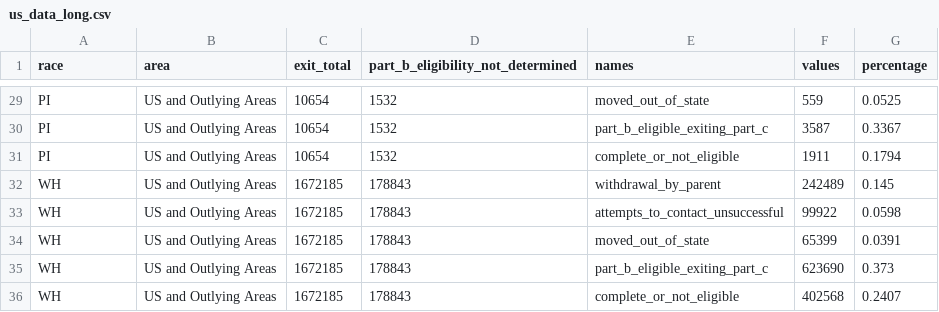
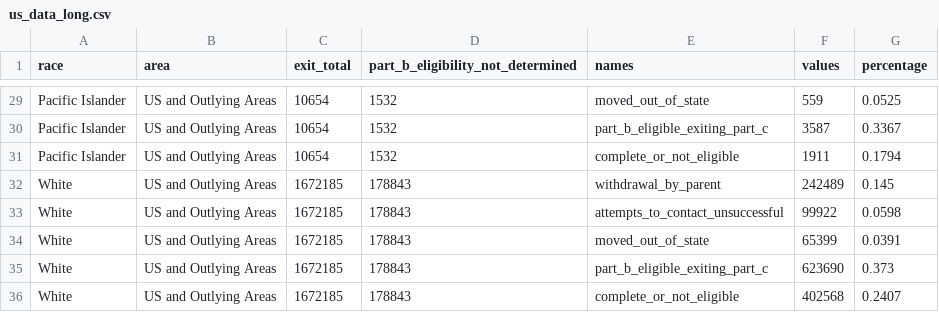
Before and after one commit to maihata/EDLD652_Diss, a CSV file: Data/us_data_long.csv, drawn as a sheet; only a part is shown, gaps mark what is left out; the diff covers the shown part only.

Commit message:
Moving v2_race codes to other files, made 4_plots_cc.qmd

```diff
--- a/Data/us_data_long.csv
+++ b/Data/us_data_long.csv
@@ -29,8 +29,8 @@
-"PI","US and Outlying Areas",10654,1532,"moved_out_of_state",559,0.0525
-"PI","US and Outlying Areas",10654,1532,"part_b_eligible_exiting_part_c",3587,0.3367
-"PI","US and Outlying Areas",10654,1532,"complete_or_not_eligible",1911,0.1794
-"WH","US and Outlying Areas",1672185,178843,"withdrawal_by_parent",242489,0.145
-"WH","US and Outlying Areas",1672185,178843,"attempts_to_contact_unsuccessful",99922,0.0598
-"WH","US and Outlying Areas",1672185,178843,"moved_out_of_state",65399,0.0391
-"WH","US and Outlying Areas",1672185,178843,"part_b_eligible_exiting_part_c",623690,0.373
-"WH","US and Outlying Areas",1672185,178843,"complete_or_not_eligible",402568,0.2407
+"Pacific Islander","US and Outlying Areas",10654,1532,"moved_out_of_state",559,0.0525
+"Pacific Islander","US and Outlying Areas",10654,1532,"part_b_eligible_exiting_part_c",3587,0.3367
+"Pacific Islander","US and Outlying Areas",10654,1532,"complete_or_not_eligible",1911,0.1794
+"White","US and Outlying Areas",1672185,178843,"withdrawal_by_parent",242489,0.145
+"White","US and Outlying Areas",1672185,178843,"attempts_to_contact_unsuccessful",99922,0.0598
+"White","US and Outlying Areas",1672185,178843,"moved_out_of_state",65399,0.0391
+"White","US and Outlying Areas",1672185,178843,"part_b_eligible_exiting_part_c",623690,0.373
+"White","US and Outlying Areas",1672185,178843,"complete_or_not_eligible",402568,0.2407
```
Also changed, not shown: 27 edited cells elsewhere in this file, Data/race_us.csv, Data/race_us_chart.csv, 23 other files.
